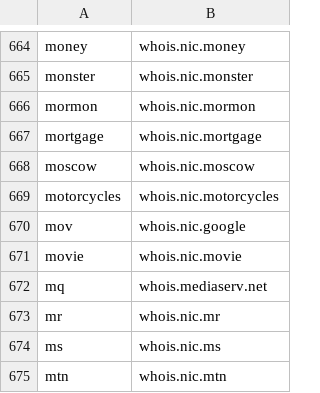
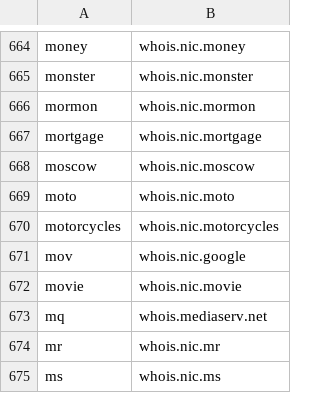
Before and after one commit to RamVasuthevan/whois-server-list, a CSV file: whois-servers.csv, drawn as a sheet; only a part is shown, gaps mark what is left out; the shorter side is filled out with more unchanged rows; the diff names each change by its address in the sheet, - before the commit and + after, or states it on an @@ line.

```diff
--- a/whois-servers.csv
+++ b/whois-servers.csv
+row 669: moto | whois.nic.moto
```
Also changed, not shown: 3 other files.
